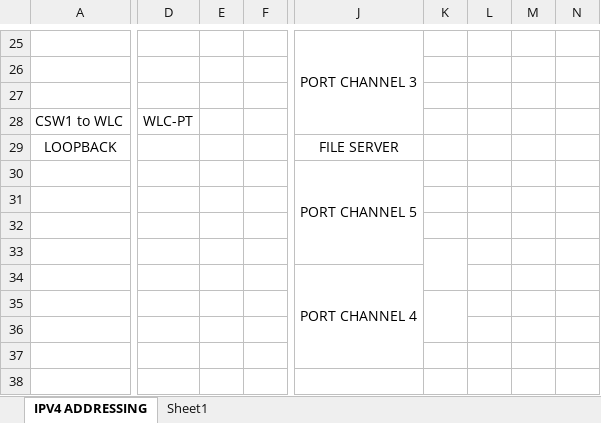
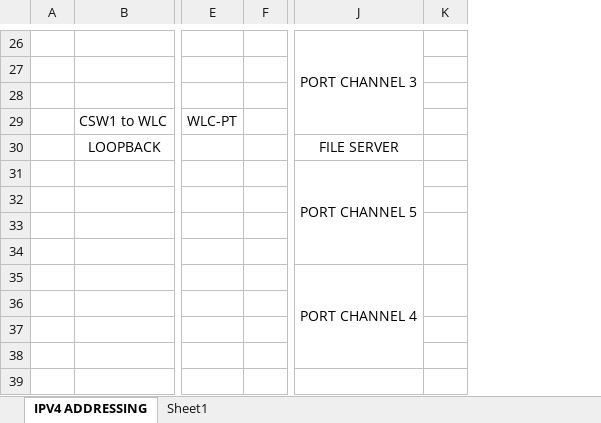
Before and after one commit to chaardd127/Enterprise-Campus-Network-Design-Implementation, an Excel workbook: docs/ipvaddressing&vlanplan_lists.xlsx, sheet IPV4 ADDRESSING, drawn as a sheet; only a part is shown, gaps mark what is left out; values as stored, in another font and other column widths than the file's, no borders; removed rows and columns are numbered as before the commit, all else as after; the diff covers the shown part only; the diff names each change by its address in the sheet, - before the commit and + after, or states it on an @@ line.

Commit message:
Add files via upload

```diff
--- a/docs/ipvaddressing&vlanplan_lists.xlsx (sheet IPV4 ADDRESSING)
+++ b/docs/ipvaddressing&vlanplan_lists.xlsx (sheet IPV4 ADDRESSING)
+column A, empty
-column E, empty
-column L, empty
-column M, empty
-column N, empty
+K33:K34 merged
-K33:K34 merged
+K35:K36 merged
-K35:K36 merged
```
Also changed, not shown: 3 added rows, 2 removed rows, 68 edited cells and merged cells elsewhere in this sheet.
